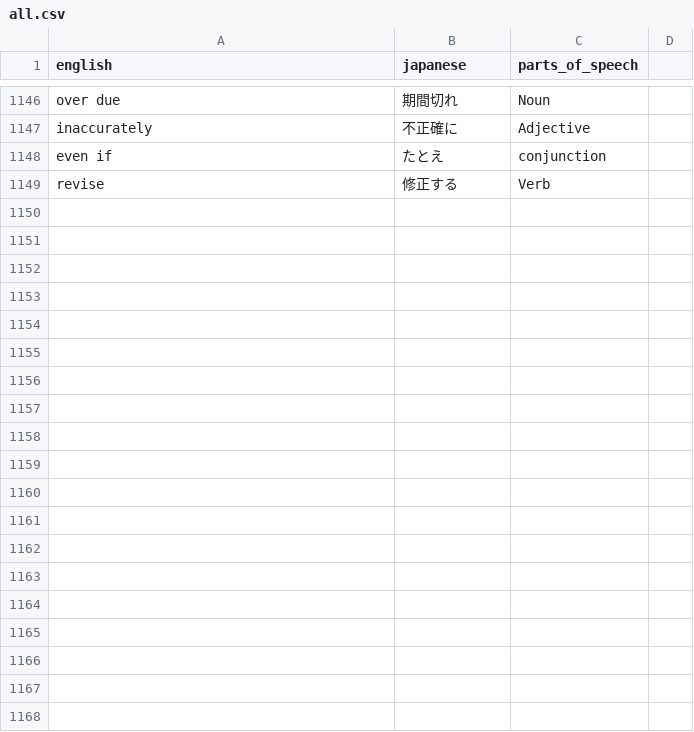
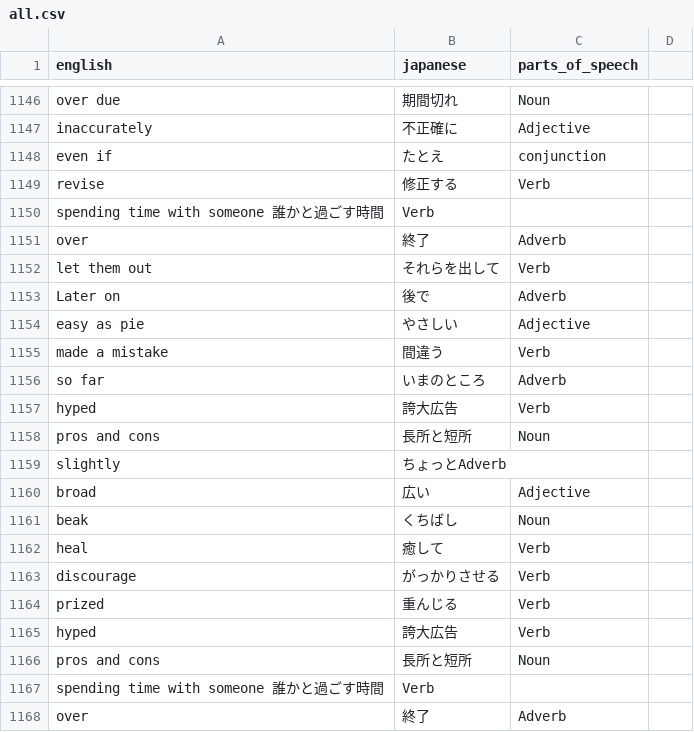
Before and after one commit to MyznEiji/Vocabulary_test, a CSV file: csv/all.csv, drawn as a sheet; only a part is shown, gaps mark what is left out; the diff covers the shown part only; the diff names each change by its address in the sheet, - before the commit and + after, or states it on an @@ line.

```diff
--- a/csv/all.csv
+++ b/csv/all.csv
+row 1150: spending time with someone 誰かと過ごす時間 | Verb
+row 1151: over | 終了 | Adverb
+row 1152: let them out | それらを出して | Verb
+row 1153: Later on | 後で | Adverb
+row 1154: easy as pie | やさしい | Adjective
+row 1155: made a mistake | 間違う | Verb
+row 1156: so far | いまのところ | Adverb
+row 1157: hyped | 誇大広告 | Verb
+row 1158: pros and cons | 長所と短所 | Noun
+row 1159: slightly | ちょっとAdverb
+row 1160: broad | 広い | Adjective
+row 1161: beak | くちばし | Noun
+row 1162: heal | 癒して | Verb
+row 1163: discourage | がっかりさせる | Verb
+row 1164: prized | 重んじる | Verb
+row 1165: hyped | 誇大広告 | Verb
+row 1166: pros and cons | 長所と短所 | Noun
+row 1167: spending time with someone 誰かと過ごす時間 | Verb
+row 1168: over | 終了 | Adverb
```
Also changed, not shown: 47 added rows elsewhere in this file, csv/weekly.csv.
